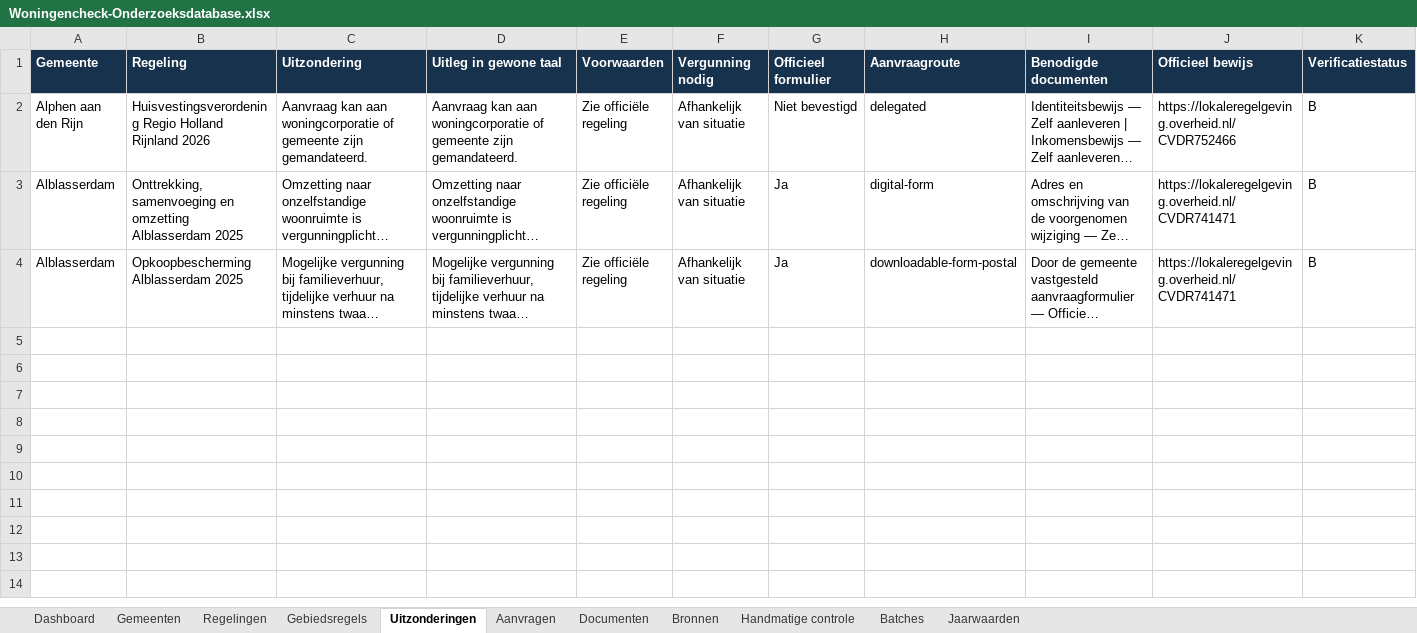
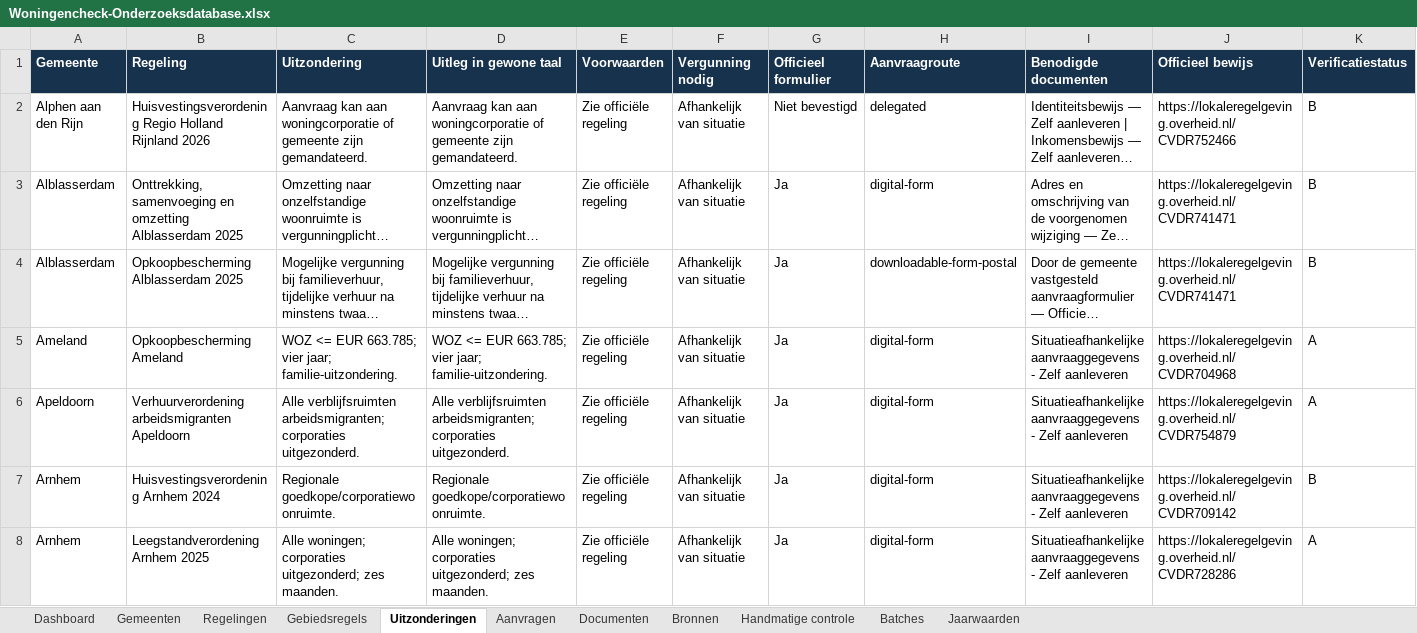
Before and after one commit to Vid567/woningencheck, an Excel workbook: exports/Woningencheck-Onderzoeksdatabase.xlsx, sheet Uitzonderingen, drawn as a sheet; long unchanged cells end in …; values as stored, in another font and other column widths than the file's, no borders; the diff names each change by its address in the sheet, - before the commit and + after, or states it on an @@ line.

```diff
--- a/exports/Woningencheck-Onderzoeksdatabase.xlsx (sheet Uitzonderingen)
+++ b/exports/Woningencheck-Onderzoeksdatabase.xlsx (sheet Uitzonderingen)
+row 5: Ameland | Opkoopbescherming Ameland | WOZ <= EUR 663.785; vier jaar; familie-uitzondering. | WOZ <= EUR 663.785; vier jaar; familie-uitzondering. | Zie officiële regeling | Afhankelijk van situatie | Ja | digital-form | Situatieafhankelijke aanvraaggegevens - Zelf aanleveren | https://lokaleregelgeving.overheid.nl/CVDR704968 | A
+row 6: Apeldoorn | Verhuurverordening arbeidsmigranten Apeldoorn | Alle verblijfsruimten arbeidsmigranten; corporaties uitgezonderd. | Alle verblijfsruimten arbeidsmigranten; corporaties uitgezonderd. | Zie officiële regeling | Afhankelijk van situatie | Ja | digital-form | Situatieafhankelijke aanvraaggegevens - Zelf aanleveren | https://lokaleregelgeving.overheid.nl/CVDR754879 | A
+row 7: Arnhem | Huisvestingsverordening Arnhem 2024 | Regionale goedkope/corporatiewoonruimte. | Regionale goedkope/corporatiewoonruimte. | Zie officiële regeling | Afhankelijk van situatie | Ja | digital-form | Situatieafhankelijke aanvraaggegevens - Zelf aanleveren | https://lokaleregelgeving.overheid.nl/CVDR709142 | B
+row 8: Arnhem | Leegstandverordening Arnhem 2025 | Alle woningen; corporaties uitgezonderd; zes maanden. | Alle woningen; corporaties uitgezonderd; zes maanden. | Zie officiële regeling | Afhankelijk van situatie | Ja | digital-form | Situatieafhankelijke aanvraaggegevens - Zelf aanleveren | https://lokaleregelgeving.overheid.nl/CVDR728286 | A
```
Also changed, not shown: sheet Bronnen, sheet Regelingen, sheet Gebiedsregels, sheet Documenten, sheet Aanvragen, sheet Gemeenten, 4 more sheets, 19 other files.
